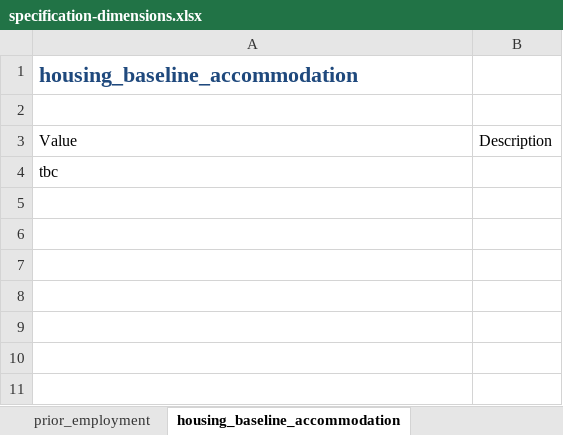
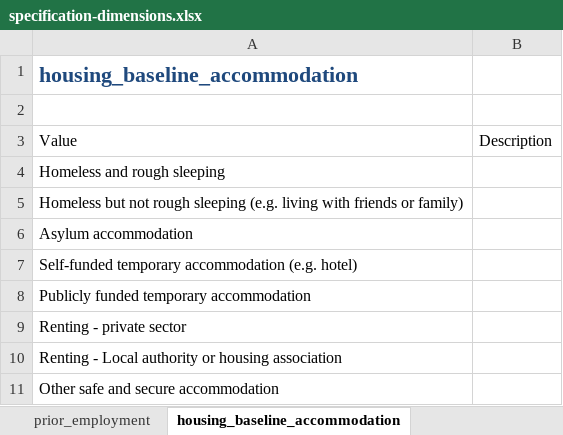
Before and after one commit to SocialFinanceDigitalLabs/RTOF-specification, an Excel workbook: assets/spec/specification-dimensions.xlsx, sheet housing_baseline_accommodation, drawn as a sheet; values as stored, in another font and other column widths than the file's, no borders; table styles not drawn; the diff names each change by its address in the sheet, - before the commit and + after, or states it on an @@ line.

```diff
--- a/assets/spec/specification-dimensions.xlsx (sheet housing_baseline_accommodation)
+++ b/assets/spec/specification-dimensions.xlsx (sheet housing_baseline_accommodation)
-A4: tbc
+A4: Homeless and rough sleeping
+row 5: Homeless but not rough sleeping (e.g. living with friends or family)
+row 6: Asylum accommodation
+row 7: Self-funded temporary accommodation (e.g. hotel)
+row 8: Publicly funded temporary accommodation
+row 9: Renting - private sector
+row 10: Renting - Local authority or housing association
+row 11: Other safe and secure accommodation
```
Also changed, not shown: other sheet tabs, assets/spec/samples/sample.xlsx, assets/spec/specification-records.xlsx, 24 other files.
